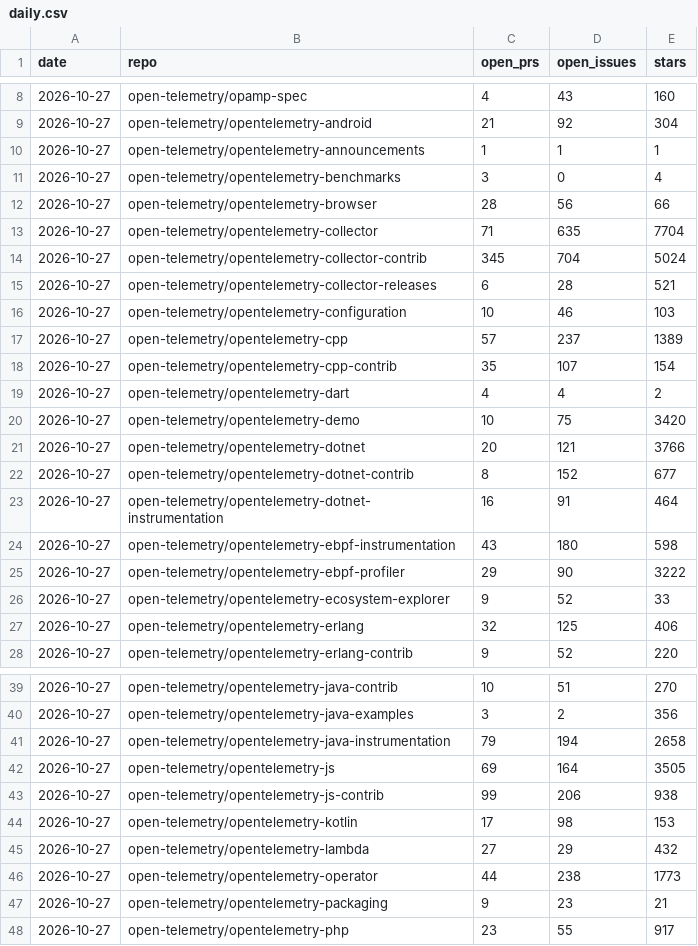
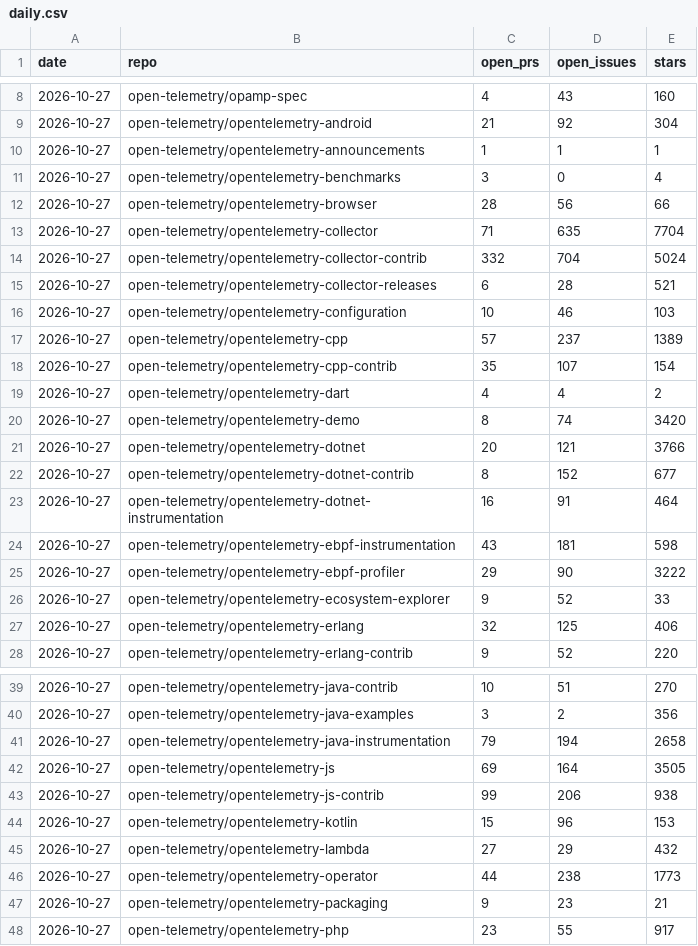
Before and after one commit to Abhimanyu9988/otel-whos-who, a CSV file: data/activity/daily.csv, drawn as a sheet; only a part is shown, gaps mark what is left out.

```diff
--- a/data/activity/daily.csv
+++ b/data/activity/daily.csv
@@ -13,3 +13,3 @@ date,repo,open_prs,open_issues,stars
 2026-10-27,open-telemetry/opentelemetry-collector,71,635,7704
-2026-10-27,open-telemetry/opentelemetry-collector-contrib,345,704,5024
+2026-10-27,open-telemetry/opentelemetry-collector-contrib,332,704,5024
 2026-10-27,open-telemetry/opentelemetry-collector-releases,6,28,521
@@ -19,3 +19,3 @@ date,repo,open_prs,open_issues,stars
 2026-10-27,open-telemetry/opentelemetry-dart,4,4,2
-2026-10-27,open-telemetry/opentelemetry-demo,10,75,3420
+2026-10-27,open-telemetry/opentelemetry-demo,8,74,3420
 2026-10-27,open-telemetry/opentelemetry-dotnet,20,121,3766
@@ -23,3 +23,3 @@ date,repo,open_prs,open_issues,stars
 2026-10-27,open-telemetry/opentelemetry-dotnet-instrumentation,16,91,464
-2026-10-27,open-telemetry/opentelemetry-ebpf-instrumentation,43,180,598
+2026-10-27,open-telemetry/opentelemetry-ebpf-instrumentation,43,181,598
 2026-10-27,open-telemetry/opentelemetry-ebpf-profiler,29,90,3222
@@ -43,3 +43,3 @@ date,repo,open_prs,open_issues,stars
 2026-10-27,open-telemetry/opentelemetry-js-contrib,99,206,938
-2026-10-27,open-telemetry/opentelemetry-kotlin,17,98,153
+2026-10-27,open-telemetry/opentelemetry-kotlin,15,96,153
 2026-10-27,open-telemetry/opentelemetry-lambda,27,29,432
```
Also changed, not shown: data/activity/monthly.csv.
